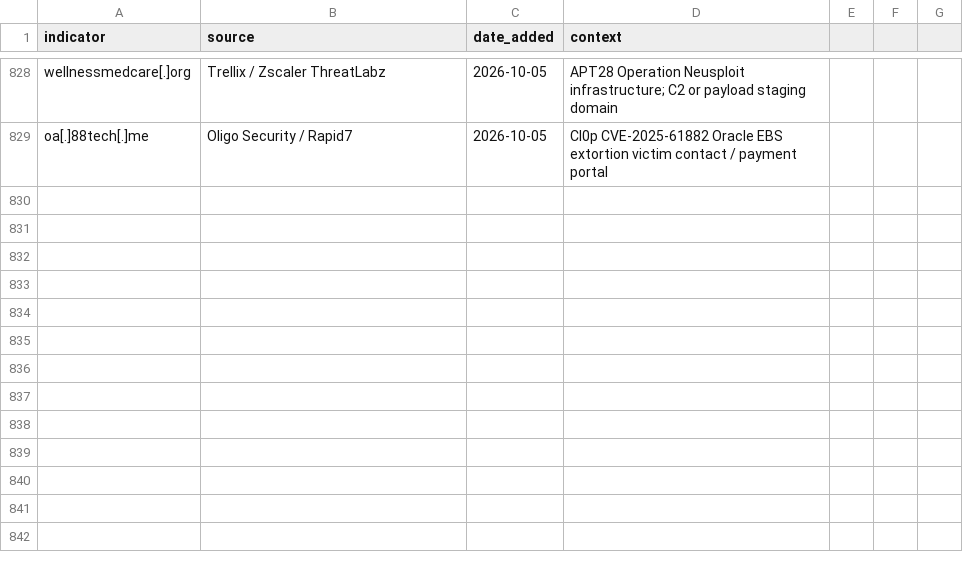
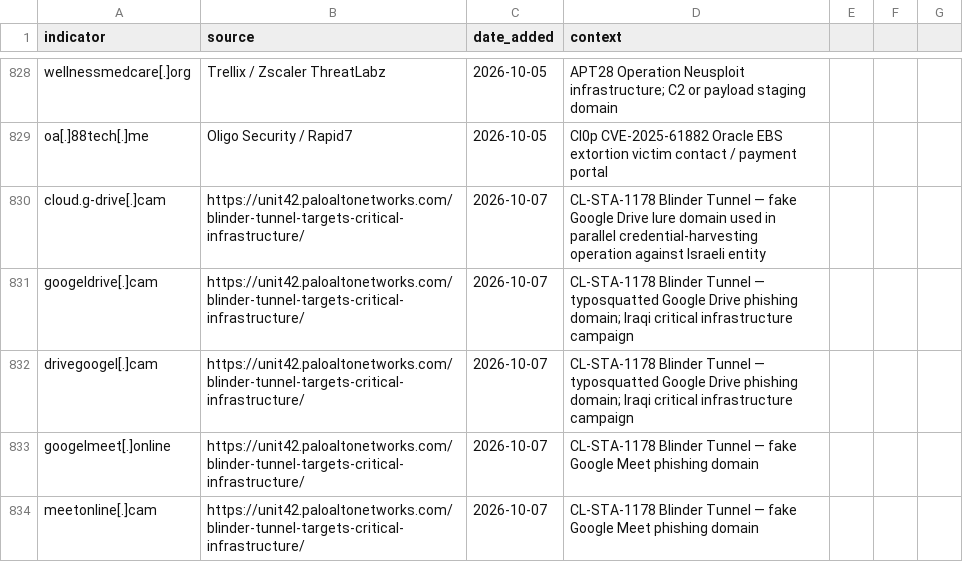
Before and after one commit to C-E-S-3/detection-engineering, a CSV file: iocs/domain.csv, drawn as a sheet; only a part is shown, gaps mark what is left out.

```diff
--- a/iocs/domain.csv
+++ b/iocs/domain.csv
@@ -829 +829,6 @@ wellnessmedcare[.]org,Trellix / Zscaler ThreatLabz,2026-10-05,APT28 Operation Ne
 oa[.]88tech[.]me,Oligo Security / Rapid7,2026-10-05,Cl0p CVE-2025-61882 Oracle EBS extortion victim contact / payment portal
+cloud.g-drive[.]cam,https://unit42.paloaltonetworks.com/blinder-tunnel-targets-critical-infrastructure/,2026-10-07,CL-STA-1178 Blinder Tunnel — fake Google Drive lure domain used in parallel credential-harvesting operation against Israeli entity
+googeldrive[.]cam,https://unit42.paloaltonetworks.com/blinder-tunnel-targets-critical-infrastructure/,2026-10-07,CL-STA-1178 Blinder Tunnel — typosquatted Google Drive phishing domain; Iraqi critical infrastructure campaign
+drivegoogel[.]cam,https://unit42.paloaltonetworks.com/blinder-tunnel-targets-critical-infrastructure/,2026-10-07,CL-STA-1178 Blinder Tunnel — typosquatted Google Drive phishing domain; Iraqi critical infrastructure campaign
+googelmeet[.]online,https://unit42.paloaltonetworks.com/blinder-tunnel-targets-critical-infrastructure/,2026-10-07,CL-STA-1178 Blinder Tunnel — fake Google Meet phishing domain
+meetonline[.]cam,https://unit42.paloaltonetworks.com/blinder-tunnel-targets-critical-infrastructure/,2026-10-07,CL-STA-1178 Blinder Tunnel — fake Google Meet phishing domain
```
Also changed, not shown: iocs/hash.csv, 5 other files.
